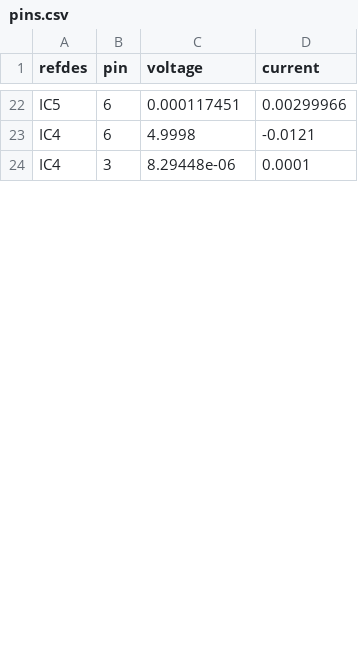
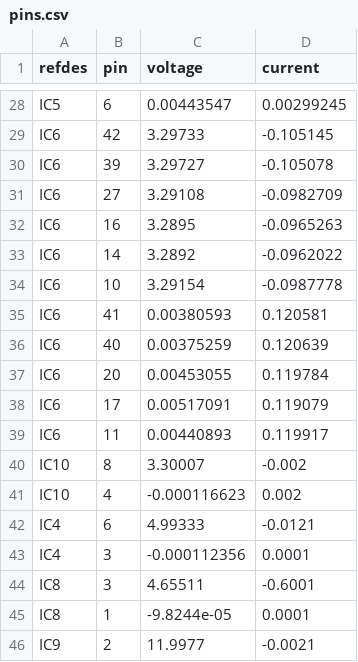
Before and after one commit to gdf93/KeetV2HW, a CSV file: PDNAnalyzer_Output/PowerSupplyV2/power-simul/Results-0/pins.csv, drawn as a sheet; only a part is shown, gaps mark what is left out; addresses are those after the commit; the diff covers the shown part only; the diff names each change by its address in the sheet, - before the commit and + after, or states it on an @@ line.

```diff
--- a/PDNAnalyzer_Output/PowerSupplyV2/power-simul/Results-0/pins.csv
+++ b/PDNAnalyzer_Output/PowerSupplyV2/power-simul/Results-0/pins.csv
-C28 (voltage): 0.000117451
+C28 (voltage): 0.00443547
-D28 (current): 0.00299966
+D28 (current): 0.00299245
+row 29: IC6 | 42 | 3.29733 | -0.105145
+row 30: IC6 | 39 | 3.29727 | -0.105078
+row 31: IC6 | 27 | 3.29108 | -0.0982709
+row 32: IC6 | 16 | 3.2895 | -0.0965263
+row 33: IC6 | 14 | 3.2892 | -0.0962022
+row 34: IC6 | 10 | 3.29154 | -0.0987778
+row 35: IC6 | 41 | 0.00380593 | 0.120581
+row 36: IC6 | 40 | 0.00375259 | 0.120639
+row 37: IC6 | 20 | 0.00453055 | 0.119784
+row 38: IC6 | 17 | 0.00517091 | 0.119079
+row 39: IC6 | 11 | 0.00440893 | 0.119917
+row 40: IC10 | 8 | 3.30007 | -0.002
+row 41: IC10 | 4 | -0.000116623 | 0.002
-C42 (voltage): 4.9998
+C42 (voltage): 4.99333
-C43 (voltage): 8.29448e-06
+C43 (voltage): -0.000112356
+row 44: IC8 | 3 | 4.65511 | -0.6001
+row 45: IC8 | 1 | -9.8244e-05 | 0.0001
+row 46: IC9 | 2 | 11.9977 | -0.0021
```
Also changed, not shown: 9 added rows and 46 edited cells elsewhere in this file, PDNAnalyzer_Output/PowerSupplyV2/power-simul/Results-0/vpin2pin.csv, PDNAnalyzer_Output/PowerSupplyV2/power-simul/Results-0/vpins.csv, 41 other files.
